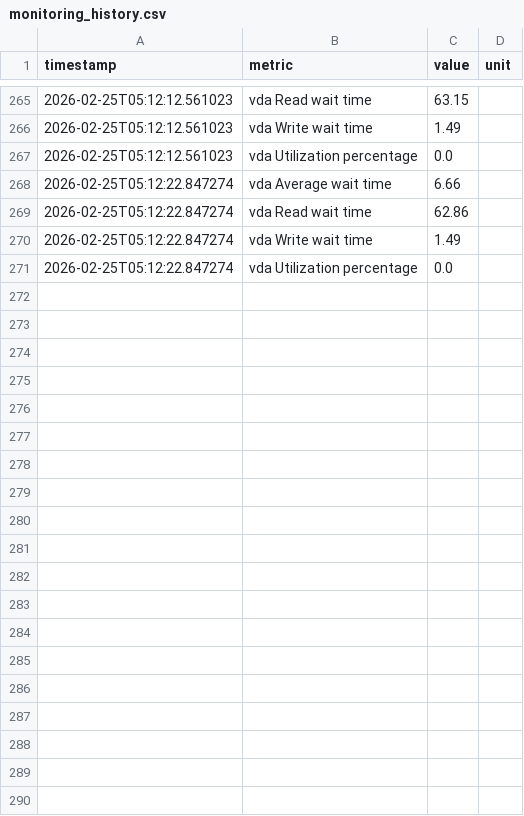
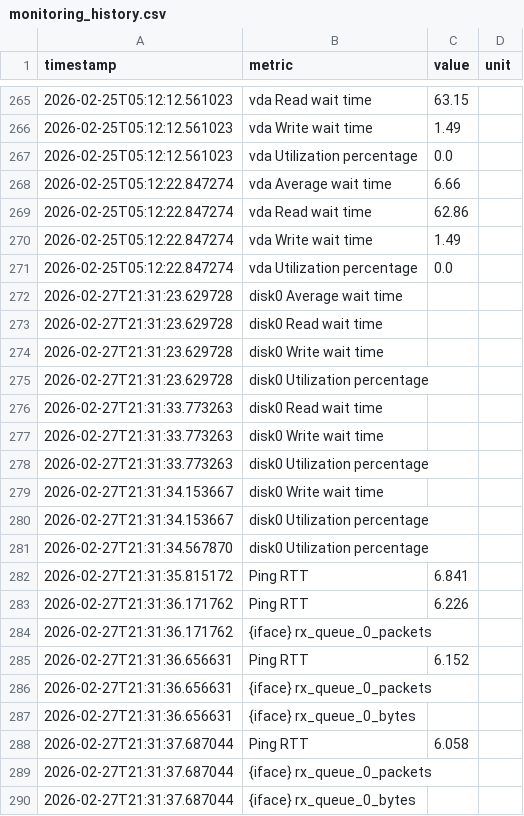
Before and after one commit to rushabh-shetty/LLM-Server-Management-System, a CSV file: monitoring_history.csv, drawn as a sheet; only a part is shown, gaps mark what is left out; the diff covers the shown part only; the diff names each change by its address in the sheet, - before the commit and + after, or states it on an @@ line.

```diff
--- a/monitoring_history.csv
+++ b/monitoring_history.csv
+row 272: 2026-02-27T21:31:23.629728 | disk0 Average wait time
+row 273: 2026-02-27T21:31:23.629728 | disk0 Read wait time
+row 274: 2026-02-27T21:31:23.629728 | disk0 Write wait time
+row 275: 2026-02-27T21:31:23.629728 | disk0 Utilization percentage
+row 276: 2026-02-27T21:31:33.773263 | disk0 Read wait time
+row 277: 2026-02-27T21:31:33.773263 | disk0 Write wait time
+row 278: 2026-02-27T21:31:33.773263 | disk0 Utilization percentage
+row 279: 2026-02-27T21:31:34.153667 | disk0 Write wait time
+row 280: 2026-02-27T21:31:34.153667 | disk0 Utilization percentage
+row 281: 2026-02-27T21:31:34.567870 | disk0 Utilization percentage
+row 282: 2026-02-27T21:31:35.815172 | Ping RTT | 6.841
+row 283: 2026-02-27T21:31:36.171762 | Ping RTT | 6.226
+row 284: 2026-02-27T21:31:36.171762 | {iface} rx_queue_0_packets
+row 285: 2026-02-27T21:31:36.656631 | Ping RTT | 6.152
+row 286: 2026-02-27T21:31:36.656631 | {iface} rx_queue_0_packets
+row 287: 2026-02-27T21:31:36.656631 | {iface} rx_queue_0_bytes
+row 288: 2026-02-27T21:31:37.687044 | Ping RTT | 6.058
+row 289: 2026-02-27T21:31:37.687044 | {iface} rx_queue_0_packets
+row 290: 2026-02-27T21:31:37.687044 | {iface} rx_queue_0_bytes
```
Also changed, not shown: 17 added rows elsewhere in this file, 8 other files.
